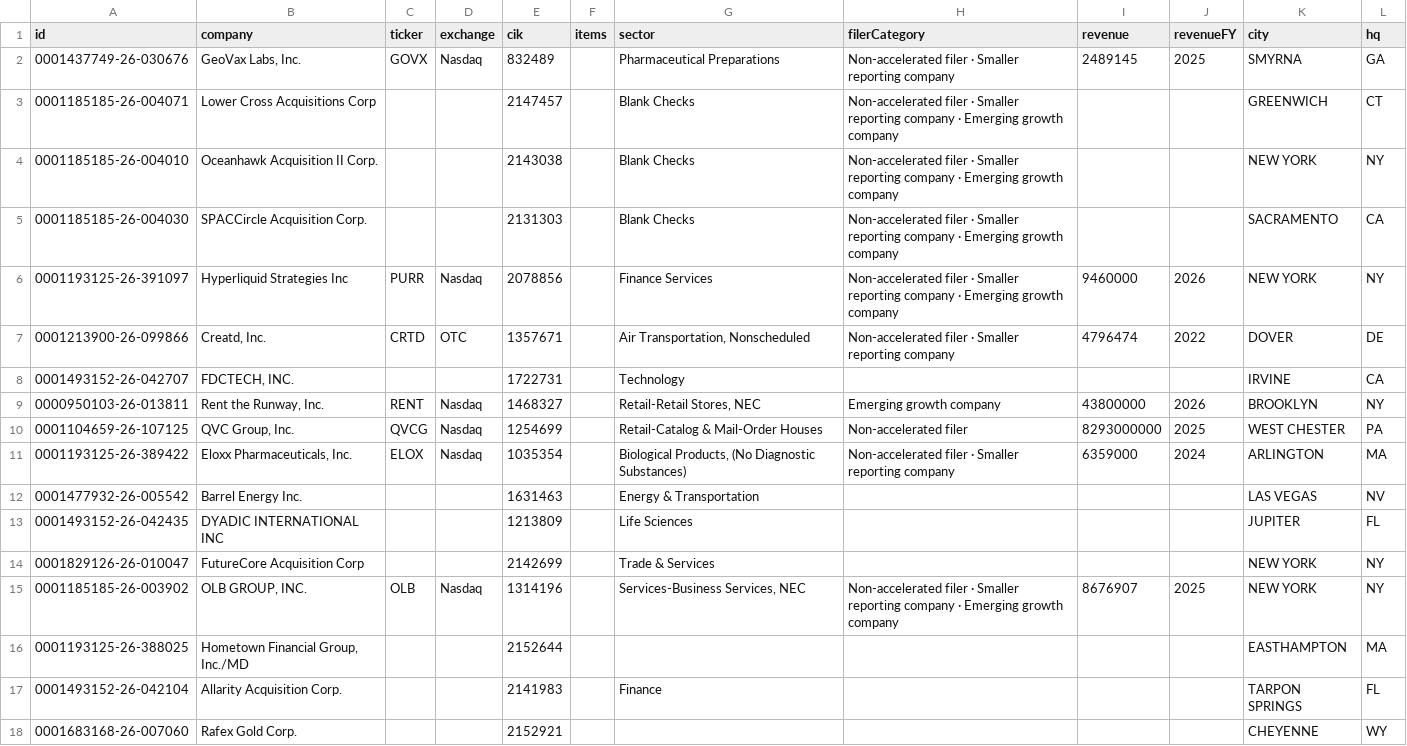
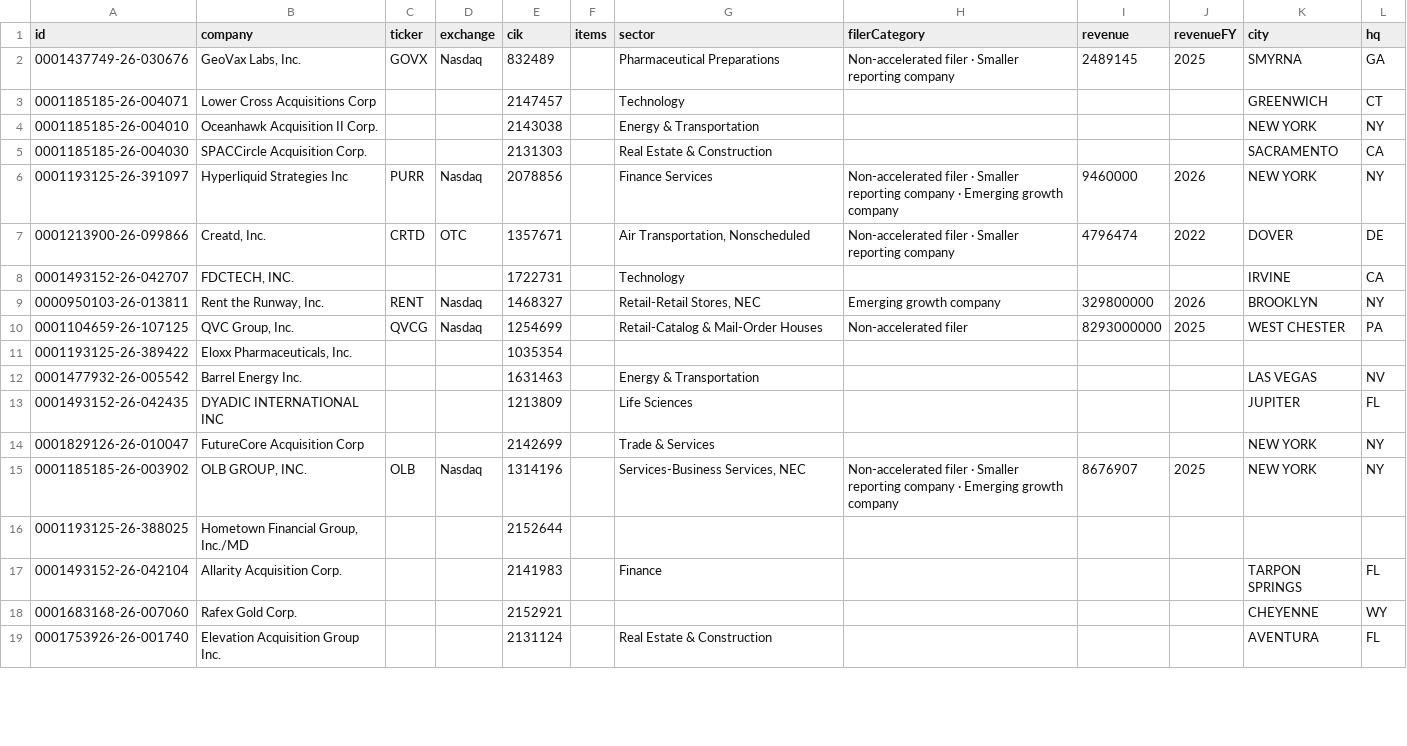
Before and after one commit to HuangGoodmanAgency/filing-boards, a CSV file: data/ipo-watch.csv, drawn as a sheet; only a part is shown; the shorter side is filled out with more unchanged rows; the diff covers the shown part only; the diff names each change by its address in the sheet, - before the commit and + after, or states it on an @@ line.

```diff
--- a/data/ipo-watch.csv
+++ b/data/ipo-watch.csv
-G3 (sector): Blank Checks
+G3 (sector): Technology
-H3:H5 (filerCategory): Non-accelerated filer · Smaller reporting company · Emerging growth company
+H3:H5 (filerCategory): (empty)
-G4 (sector): Blank Checks
+G4 (sector): Energy & Transportation
-G5 (sector): Blank Checks
+G5 (sector): Real Estate & Construction
-I9 (revenue): 43800000
+I9 (revenue): 329800000
-C11 (ticker): ELOX
+C11 (ticker): (empty)
-D11 (exchange): Nasdaq
+D11 (exchange): (empty)
-G11 (sector): Biological Products, (No Diagnostic Substances)
+G11 (sector): (empty)
-H11 (filerCategory): Non-accelerated filer · Smaller reporting company
+H11 (filerCategory): (empty)
-I11 (revenue): 6359000
+I11 (revenue): (empty)
-J11 (revenueFY): 2024
+J11 (revenueFY): (empty)
-K11 (city): ARLINGTON
+K11 (city): (empty)
-L11 (hq): MA
+L11 (hq): (empty)
-K16 (city): EASTHAMPTON
+K16 (city): (empty)
-L16 (hq): MA
+L16 (hq): (empty)
```
Also changed, not shown: 12 edited cells elsewhere in this file, data/agreements.csv, data/annual-meetings.csv, 15 other files.
